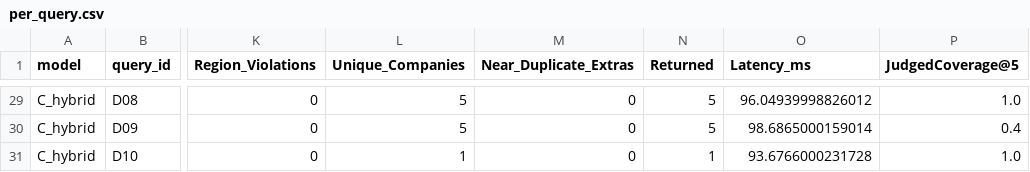
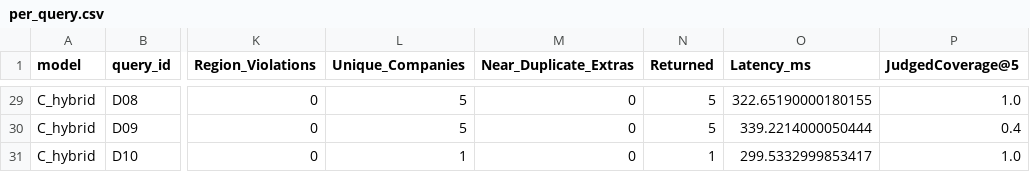
Before and after one commit to TienMoi79/job-recommender-system, a CSV file: outputs/evaluation/dev/per_query.csv, drawn as a sheet; only a part is shown, gaps mark what is left out; the diff covers the shown part only; the diff names each change by its address in the sheet, - before the commit and + after, or states it on an @@ line.

```diff
--- a/outputs/evaluation/dev/per_query.csv
+++ b/outputs/evaluation/dev/per_query.csv
-O29 (Latency_ms): 96.04939998826012
+O29 (Latency_ms): 322.65190000180155
-O30 (Latency_ms): 98.6865000159014
+O30 (Latency_ms): 339.2214000050444
-O31 (Latency_ms): 93.6766000231728
+O31 (Latency_ms): 299.5332999853417
```
Also changed, not shown: 29 edited cells elsewhere in this file, outputs/evaluation/dev/summary.csv, outputs/notebook/vi/hybrid/cv_matches.csv, 22 other files.
